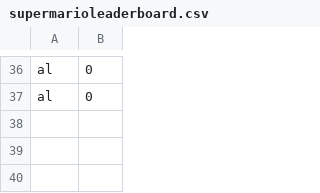
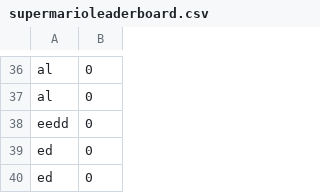
Before and after one commit to mgaray99/final_team02, a CSV file: src/resources/leaderboards/supermarioleaderboard.csv, drawn as a sheet; only a part is shown, gaps mark what is left out; the diff names each change by its address in the sheet, - before the commit and + after, or states it on an @@ line.

```diff
--- a/src/resources/leaderboards/supermarioleaderboard.csv
+++ b/src/resources/leaderboards/supermarioleaderboard.csv
+row 38: eedd | 0
+row 39: ed | 0
+row 40: ed | 0
```
Also changed, not shown: src/resources/leaderboards/flappybirdleaderboard.csv, 6 other files.
